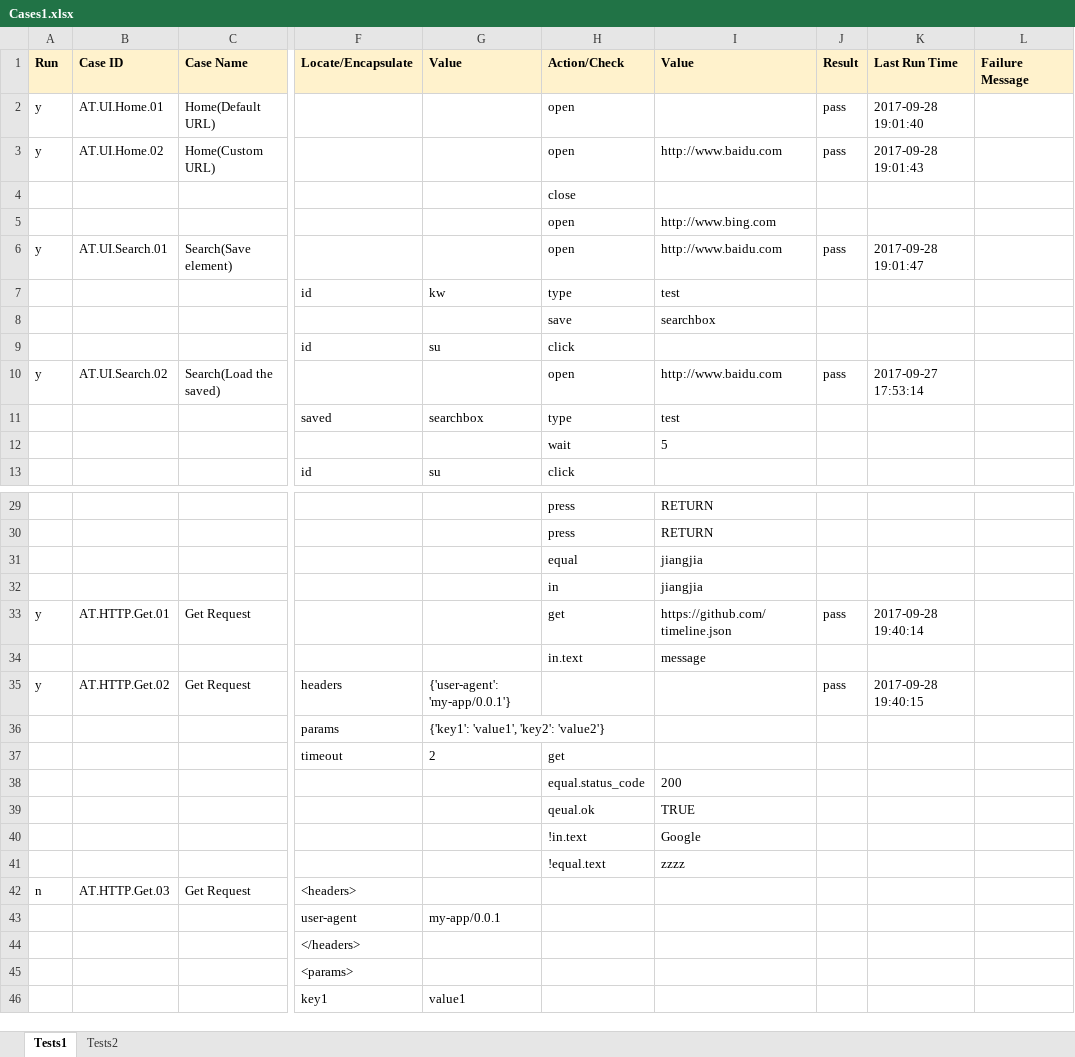
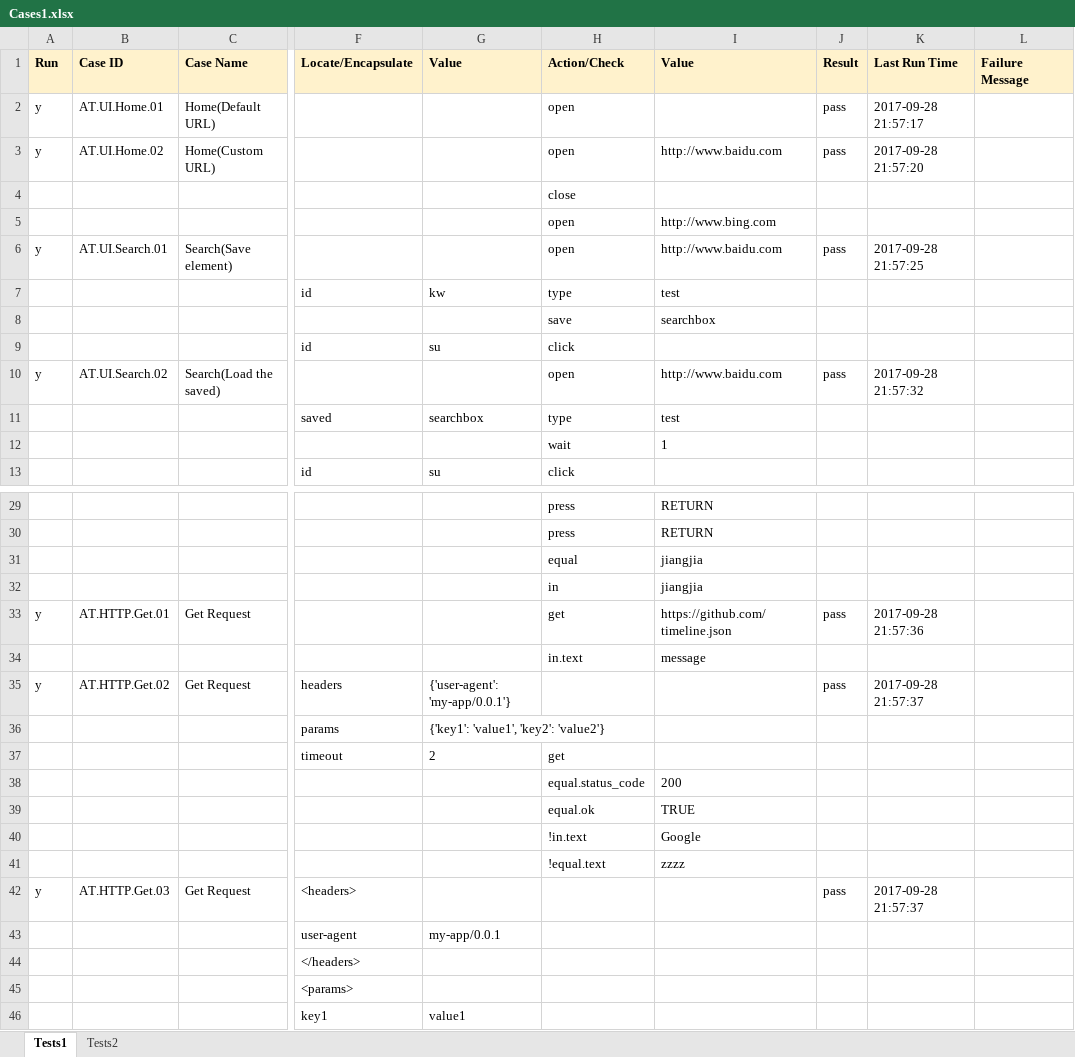
Before and after one commit to deepjia/v2test, an Excel workbook: Cases/Cases1.xlsx, sheet Tests1, drawn as a sheet; only a part is shown, gaps mark what is left out; values as stored, in another font and other column widths than the file's, no borders; the diff covers the shown part only; the diff names each change by its address in the sheet, - before the commit and + after, or states it on an @@ line.

Commit message:
Fix case loading issues.

```diff
--- a/Cases/Cases1.xlsx (sheet Tests1)
+++ b/Cases/Cases1.xlsx (sheet Tests1)
-K2 (Last Run Time): 2017-09-28 19:01:40
+K2 (Last Run Time): 2017-09-28 21:57:17
-K3 (Last Run Time): 2017-09-28 19:01:43
+K3 (Last Run Time): 2017-09-28 21:57:20
-K6 (Last Run Time): 2017-09-28 19:01:47
+K6 (Last Run Time): 2017-09-28 21:57:25
-K10 (Last Run Time): 2017-09-27 17:53:14
+K10 (Last Run Time): 2017-09-28 21:57:32
-I12 (Value): 5
+I12 (Value): 1
-K33 (Last Run Time): 2017-09-28 19:40:14
+K33 (Last Run Time): 2017-09-28 21:57:36
-K35 (Last Run Time): 2017-09-28 19:40:15
+K35 (Last Run Time): 2017-09-28 21:57:37
-H39 (Action/Check): qeual.ok
+H39 (Action/Check): equal.ok
-A42 (Run): n
+A42 (Run): y
-J42 (Result): (empty)
+J42 (Result): pass
-K42 (Last Run Time): (empty)
+K42 (Last Run Time): 2017-09-28 21:57:37
```
Also changed, not shown: 1 removed row elsewhere in this sheet, 3 other files.
